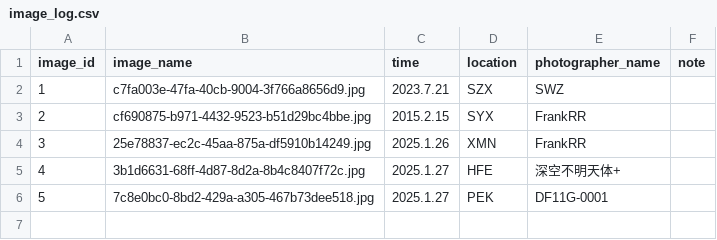
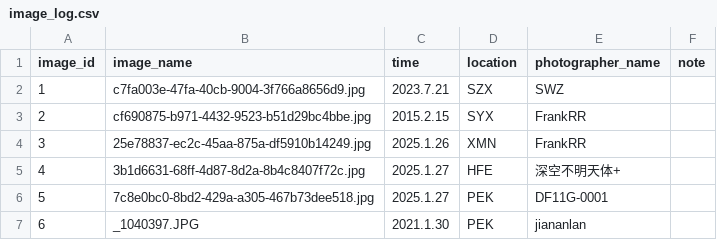
Before and after one commit to CuteNewWebDeveloper/CuteNew_gallery, a CSV file: docs/images/image_log.csv, drawn as a sheet; the diff names each change by its address in the sheet, - before the commit and + after, or states it on an @@ line.

Commit message:
Update image_log.csv

```diff
--- a/docs/images/image_log.csv
+++ b/docs/images/image_log.csv
+row 7: 6 | _1040397.JPG | 2021.1.30 | PEK | jiananlan
```
